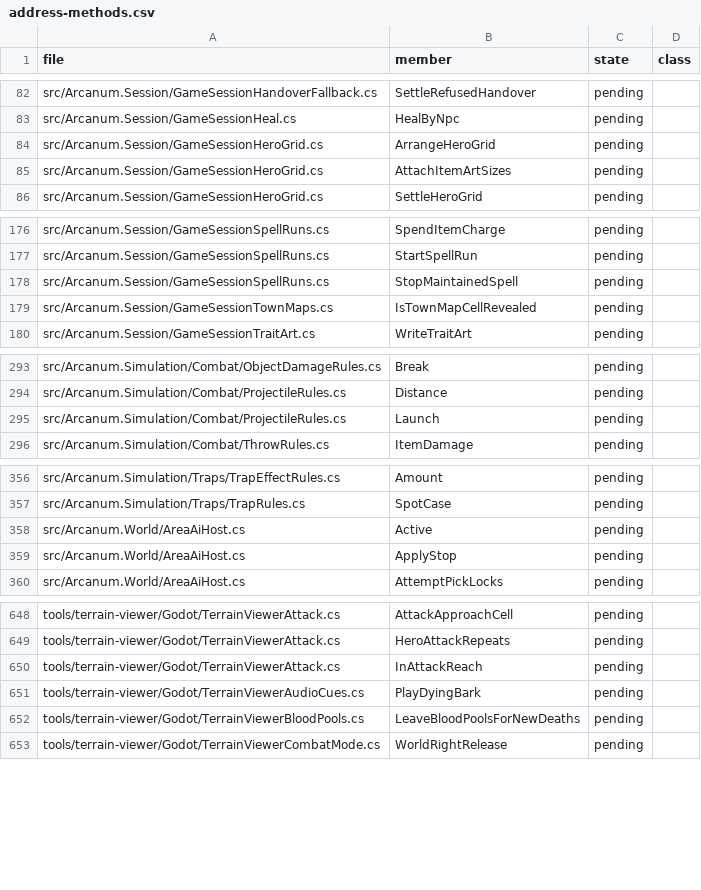
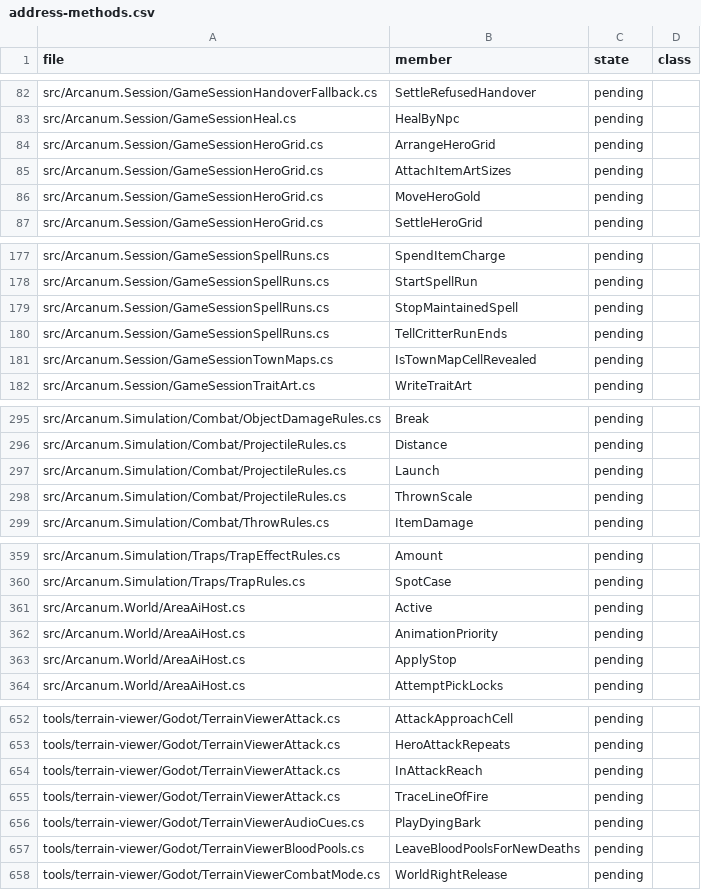
Before and after one commit to Simarglok/arcanum-steamwoven, a CSV file: docs/verification/address-methods.csv, drawn as a sheet; only a part is shown, gaps mark what is left out.

```diff
--- a/docs/verification/address-methods.csv
+++ b/docs/verification/address-methods.csv
@@ -85,2 +85,3 @@ src/Arcanum.Session/GameSessionHeroGrid.cs,ArrangeHeroGrid,pending,
 src/Arcanum.Session/GameSessionHeroGrid.cs,AttachItemArtSizes,pending,
+src/Arcanum.Session/GameSessionHeroGrid.cs,MoveHeroGold,pending,
 src/Arcanum.Session/GameSessionHeroGrid.cs,SettleHeroGrid,pending,
@@ -178,2 +179,3 @@ src/Arcanum.Session/GameSessionSpellRuns.cs,StartSpellRun,pending,
 src/Arcanum.Session/GameSessionSpellRuns.cs,StopMaintainedSpell,pending,
+src/Arcanum.Session/GameSessionSpellRuns.cs,TellCritterRunEnds,pending,
 src/Arcanum.Session/GameSessionTownMaps.cs,IsTownMapCellRevealed,pending,
@@ -295,2 +297,3 @@ src/Arcanum.Simulation/Combat/ProjectileRules.cs,Distance,pending,
 src/Arcanum.Simulation/Combat/ProjectileRules.cs,Launch,pending,
+src/Arcanum.Simulation/Combat/ProjectileRules.cs,ThrownScale,pending,
 src/Arcanum.Simulation/Combat/ThrowRules.cs,ItemDamage,pending,
@@ -358,2 +361,3 @@ src/Arcanum.Simulation/Traps/TrapRules.cs,SpotCase,pending,
 src/Arcanum.World/AreaAiHost.cs,Active,pending,
+src/Arcanum.World/AreaAiHost.cs,AnimationPriority,pending,
 src/Arcanum.World/AreaAiHost.cs,ApplyStop,pending,
@@ -650,2 +654,3 @@ tools/terrain-viewer/Godot/TerrainViewerAttack.cs,HeroAttackRepeats,pending,
 tools/terrain-viewer/Godot/TerrainViewerAttack.cs,InAttackReach,pending,
+tools/terrain-viewer/Godot/TerrainViewerAttack.cs,TraceLineOfFire,pending,
 tools/terrain-viewer/Godot/TerrainViewerAudioCues.cs,PlayDyingBark,pending,
```
Also changed, not shown: 2 other files.
